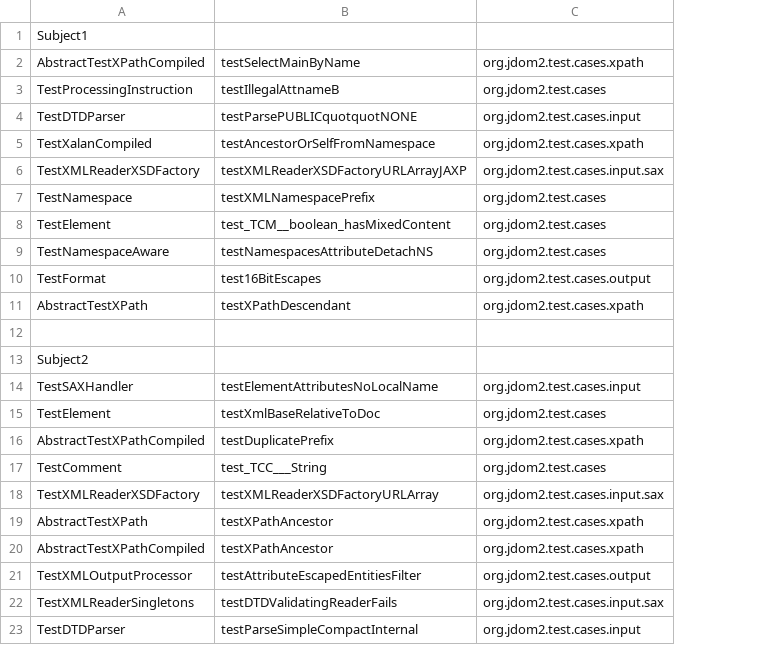
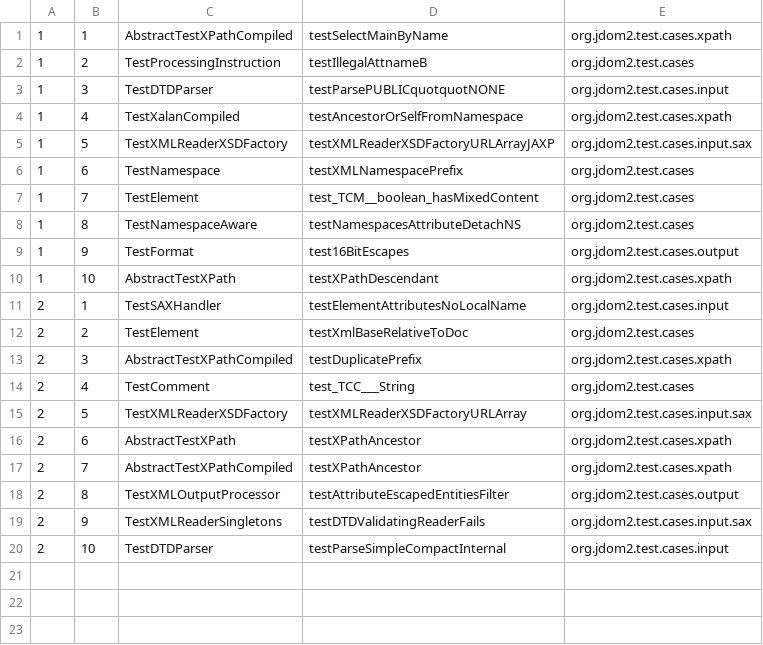
Before and after one commit to iidachihiro/AutoPUT, a CSV file: experiment/subject/jdom/experimental_setting.csv, drawn as a sheet; removed rows and columns are numbered as before the commit, all else as after; the diff names each change by its address in the sheet, - before the commit and + after, or states it on an @@ line.

```diff
--- a/experiment/subject/jdom/experimental_setting.csv
+++ b/experiment/subject/jdom/experimental_setting.csv
+column A, rows 1-20: 1 | 1 | 1 | 1 | 1 | 1 | 1 | 1 | 1 | 1 | 2 | 2 | 2 | 2 | 2 | 2 | 2 | 2 | 2 | 2
+column B, rows 1-20: 1 | 2 | 3 | 4 | 5 | 6 | 7 | 8 | 9 | 10 | 1 | 2 | 3 | 4 | 5 | 6 | 7 | 8 | 9 | 10
-row 1: Subject1
-row 12: (empty)
-row 13: Subject2
```
Also changed, not shown: experiment/subject/commons-codec/experimental_setting.csv, experiment/subject/commons-collections/experimental_setting.csv, 2 other files.
